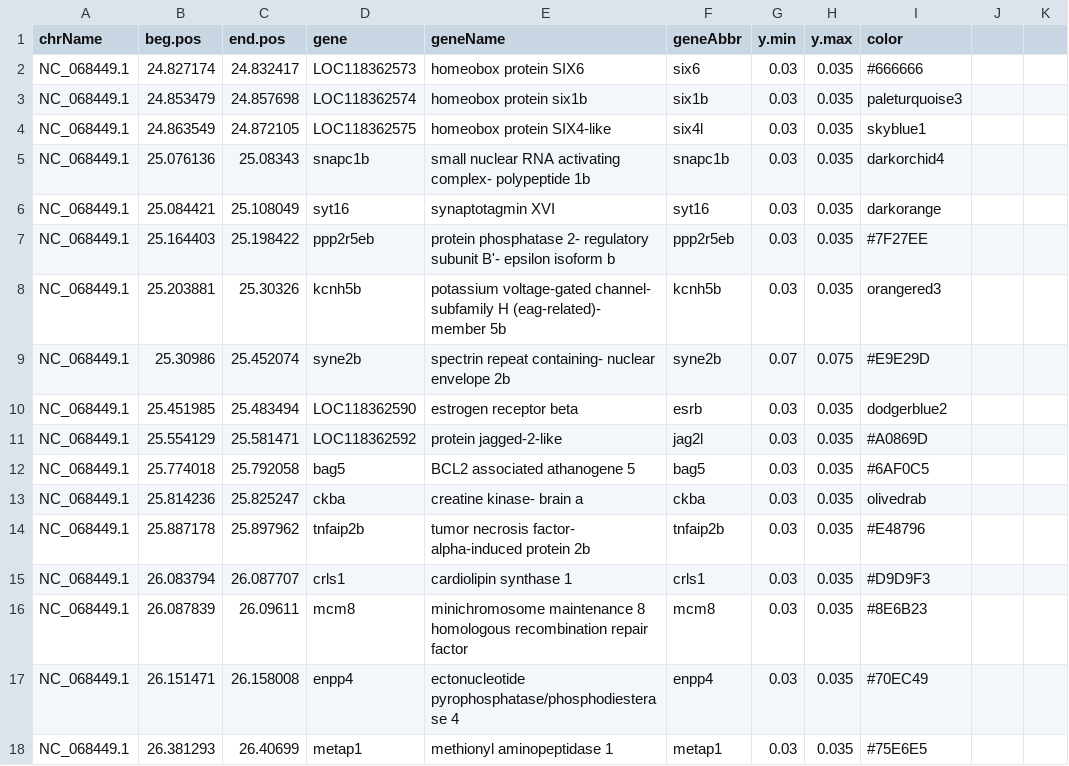
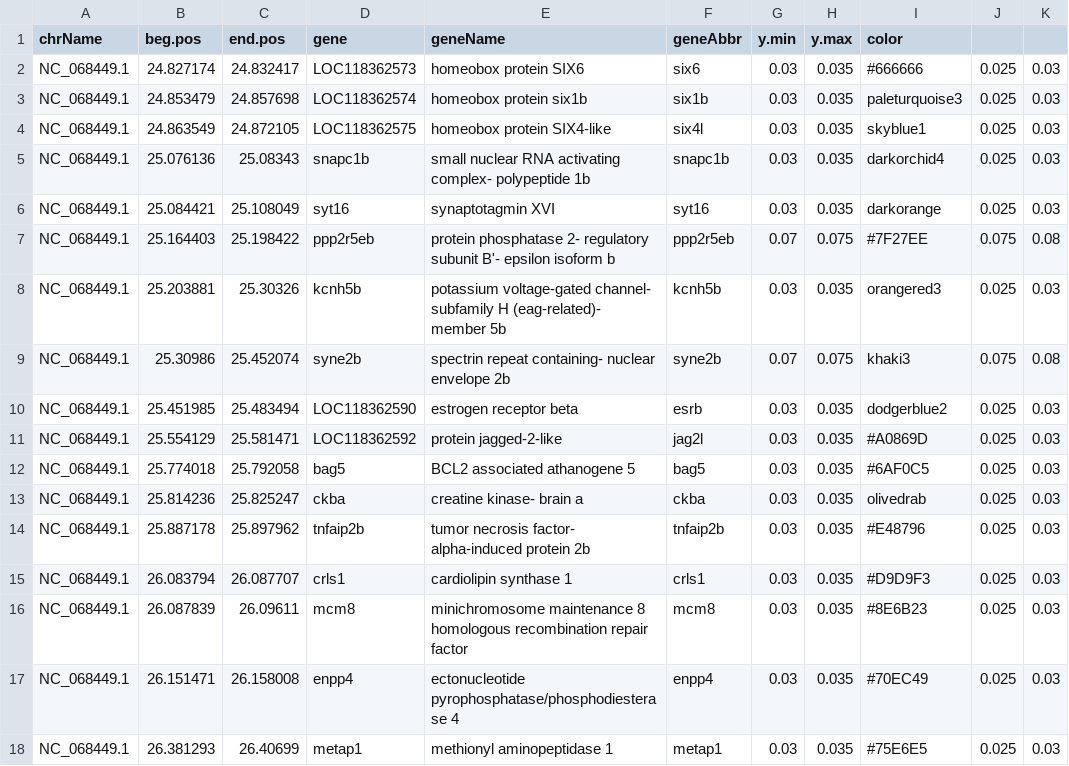
Before and after one commit to AFSC-Genetics/Salmon_Run_Timing, a CSV file: data/R/chr29_chum_genes_exons_filtered.csv, drawn as a sheet; the diff names each change by its address in the sheet, - before the commit and + after, or states it on an @@ line.

Commit message:
update allele fst script and figure with esr1 data

```diff
--- a/data/R/chr29_chum_genes_exons_filtered.csv
+++ b/data/R/chr29_chum_genes_exons_filtered.csv
-J2:J6: (empty)
+J2:J6: 0.025
-K2:K6: (empty)
+K2:K6: 0.03
-G7 (y.min): 0.03
+G7 (y.min): 0.07
-H7 (y.max): 0.035
+H7 (y.max): 0.075
-J7: (empty)
+J7: 0.075
-K7: (empty)
+K7: 0.08
-J8: (empty)
+J8: 0.025
-K8: (empty)
+K8: 0.03
-I9 (color): #E9E29D
+I9 (color): khaki3
-J9: (empty)
+J9: 0.075
-K9: (empty)
+K9: 0.08
-J10:J18: (empty)
+J10:J18: 0.025
-K10:K18: (empty)
+K10:K18: 0.03
```
Also changed, not shown: 22 other files.
